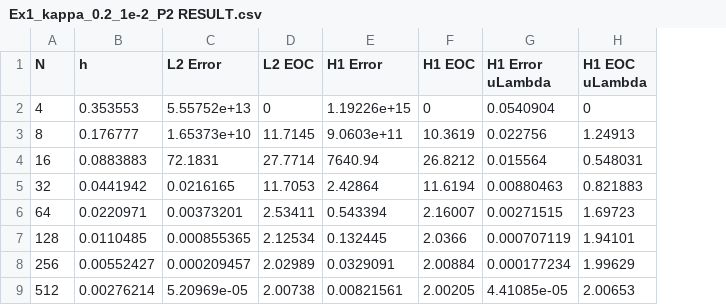
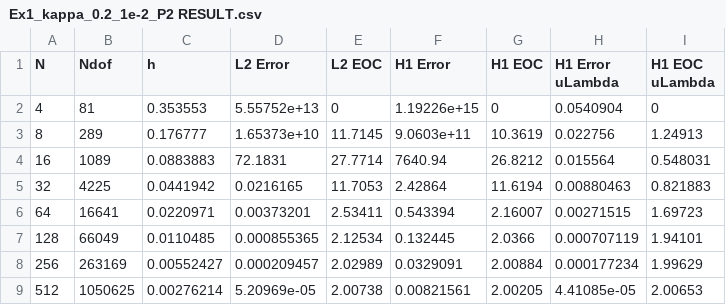
Before and after one commit to tienbuimanh/SpaceTime-FEM-for-Advection-Diffusion-Problems, a CSV file: Example1/Ex1_kappa_0.2_1e-2_P2 RESULT.csv, drawn as a sheet; the diff names each change by its address in the sheet, - before the commit and + after, or states it on an @@ line.

```diff
--- a/Example1/Ex1_kappa_0.2_1e-2_P2 RESULT.csv
+++ b/Example1/Ex1_kappa_0.2_1e-2_P2 RESULT.csv
+column B (Ndof), rows 2-9: 81 | 289 | 1089 | 4225 | 16641 | 66049 | 263169 | 1050625
```
Also changed, not shown: Example1/Ex1_kappa_1e-2_P2 RESULT.csv, Example1/Ex1_kappa_1e-3_P2 RESULT.csv, 15 other files.
